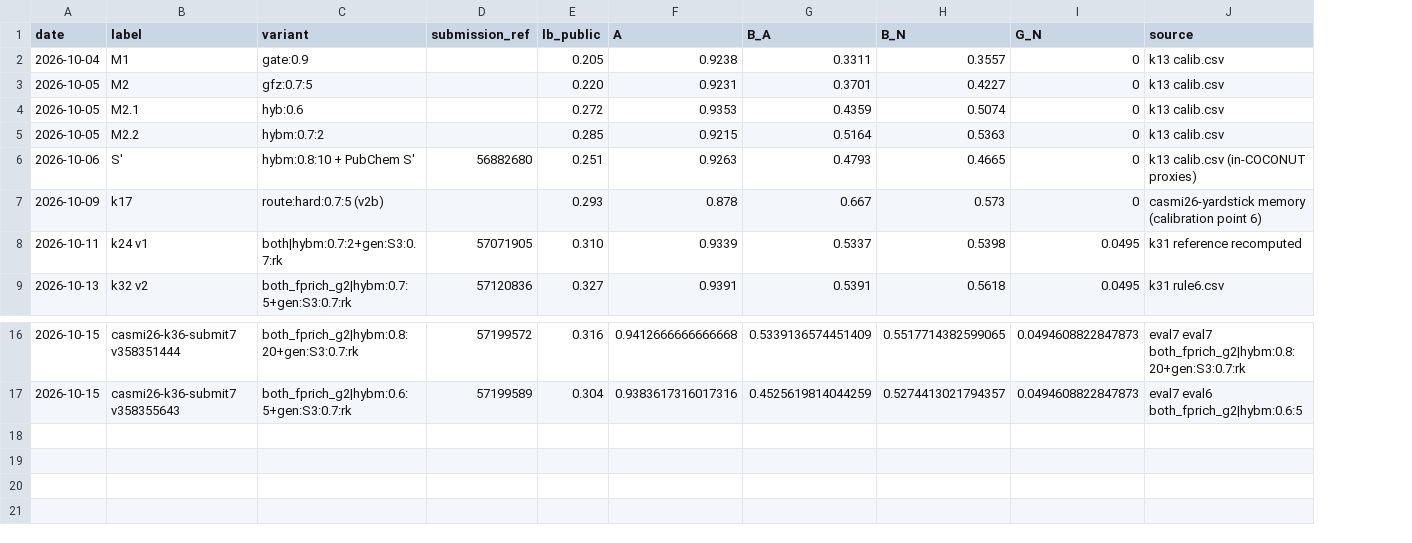
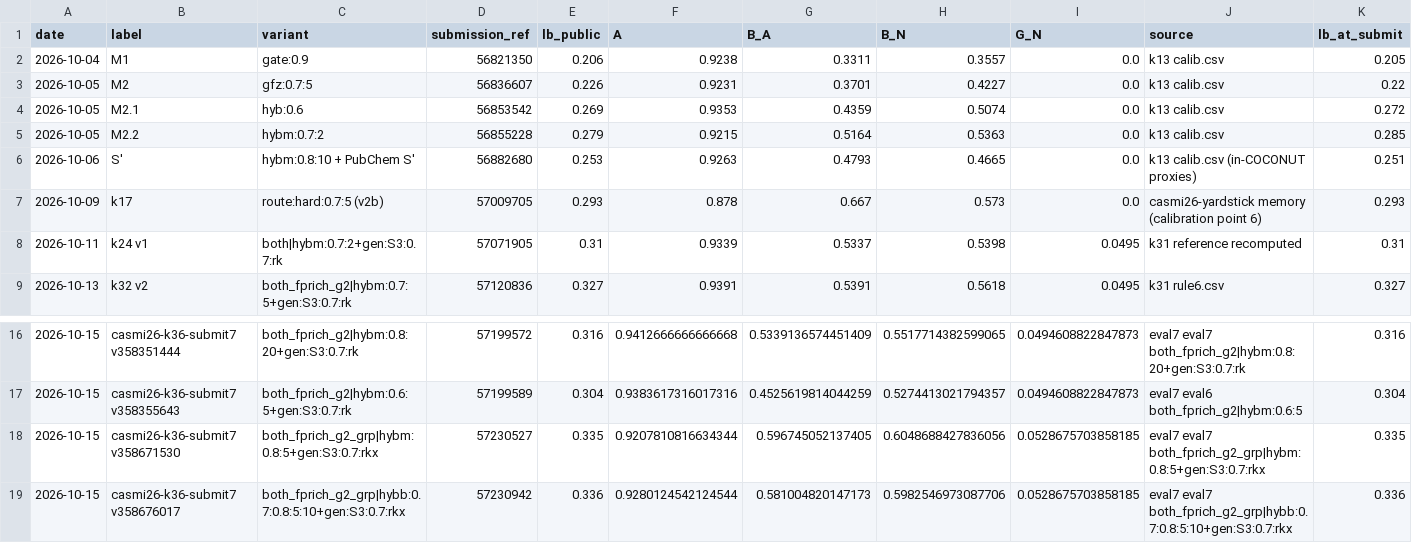
Before and after one commit to Tang-ent/CASMI-2026, a CSV file: tools/lb_points.csv, drawn as a sheet; only a part is shown, gaps mark what is left out; the diff names each change by its address in the sheet, - before the commit and + after, or states it on an @@ line.

```diff
--- a/tools/lb_points.csv
+++ b/tools/lb_points.csv
+column K (lb_at_submit), rows 2-9: 0.205 | 0.22 | 0.272 | 0.285 | 0.251 | 0.293 | 0.31 | 0.327; rows 16-17: 0.316 | 0.304
-D2 (submission_ref): (empty)
+D2 (submission_ref): 56821350
-E2 (lb_public): 0.205
+E2 (lb_public): 0.206
-I2:I7 (G_N): 0
+I2:I7 (G_N): 0.0
-D3 (submission_ref): (empty)
+D3 (submission_ref): 56836607
-E3 (lb_public): 0.220
+E3 (lb_public): 0.226
-D4 (submission_ref): (empty)
+D4 (submission_ref): 56853542
-E4 (lb_public): 0.272
+E4 (lb_public): 0.269
-D5 (submission_ref): (empty)
+D5 (submission_ref): 56855228
-E5 (lb_public): 0.285
+E5 (lb_public): 0.279
-E6 (lb_public): 0.251
+E6 (lb_public): 0.253
-D7 (submission_ref): (empty)
+D7 (submission_ref): 57009705
-E8 (lb_public): 0.310
+E8 (lb_public): 0.31
+row 18: 2026-10-15 | casmi26-k36-submit7 v358671530 | both_fprich_g2_grp|hybm:0.8:5+gen:S3:0.7:rkx | 57230527 | 0.335 | 0.9207810816634344 | 0.596745052137405 | 0.6048688427836056 | 0.0528675703858185 | eval7 eval7 both_fprich_g2_grp|hybm:0.8:5+gen:S3:0.7:rkx | 0.335
+row 19: 2026-10-15 | casmi26-k36-submit7 v358676017 | both_fprich_g2_grp|hybb:0.7:0.8:5:10+gen:S3:0.7:rkx | 57230942 | 0.336 | 0.9280124542124544 | 0.581004820147173 | 0.5982546973087706 | 0.0528675703858185 | eval7 eval7 both_fprich_g2_grp|hybb:0.7:0.8:5:10+gen:S3:0.7:rkx | 0.336
```
